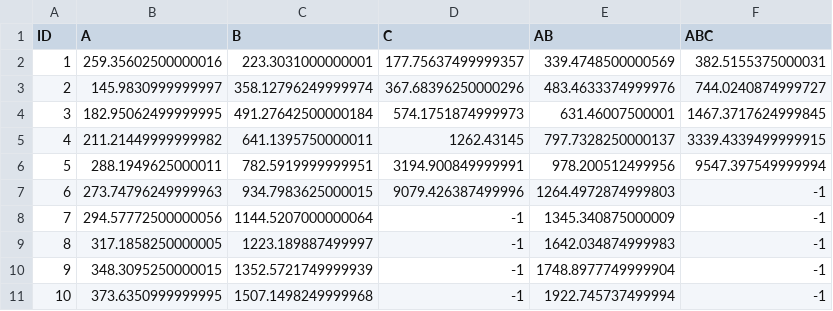
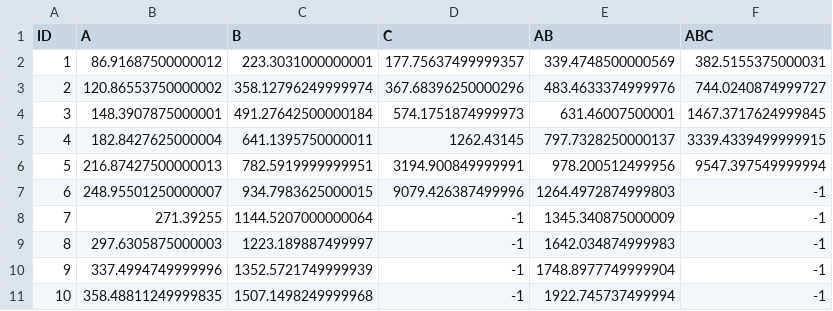
Before and after one commit to karelklima/ldkit, a CSV file: performance/benchmark/results.csv, drawn as a sheet.

Commit message:
Added overhead processing to performance benchmark (#145)
Resolves #144.

```diff
--- a/performance/benchmark/results.csv
+++ b/performance/benchmark/results.csv
@@ -1,11 +1,11 @@
 ID,A,B,C,AB,ABC
-1,259.35602500000016,223.3031000000001,177.75637499999357,339.4748500000569,382.5155375000031
-2,145.9830999999997,358.12796249999974,367.68396250000296,483.4633374999976,744.0240874999727
-3,182.95062499999995,491.27642500000184,574.1751874999973,631.46007500001,1467.3717624999845
-4,211.21449999999982,641.1395750000011,1262.43145,797.7328250000137,3339.4339499999915
-5,288.1949625000011,782.5919999999951,3194.900849999991,978.200512499956,9547.397549999994
-6,273.74796249999963,934.7983625000015,9079.426387499996,1264.4972874999803,-1
-7,294.57772500000056,1144.5207000000064,-1,1345.340875000009,-1
-8,317.1858250000005,1223.189887499997,-1,1642.034874999983,-1
-9,348.3095250000015,1352.5721749999939,-1,1748.8977749999904,-1
-10,373.6350999999995,1507.1498249999968,-1,1922.745737499994,-1
+1,86.91687500000012,223.3031000000001,177.75637499999357,339.4748500000569,382.5155375000031
+2,120.86553750000002,358.12796249999974,367.68396250000296,483.4633374999976,744.0240874999727
+3,148.3907875000001,491.27642500000184,574.1751874999973,631.46007500001,1467.3717624999845
+4,182.8427625000004,641.1395750000011,1262.43145,797.7328250000137,3339.4339499999915
+5,216.87427500000013,782.5919999999951,3194.900849999991,978.200512499956,9547.397549999994
+6,248.95501250000007,934.7983625000015,9079.426387499996,1264.4972874999803,-1
+7,271.39255,1144.5207000000064,-1,1345.340875000009,-1
+8,297.6305875000003,1223.189887499997,-1,1642.034874999983,-1
+9,337.4994749999996,1352.5721749999939,-1,1748.8977749999904,-1
+10,358.48811249999835,1507.1498249999968,-1,1922.745737499994,-1
```
Also changed, not shown: 4 other files.
